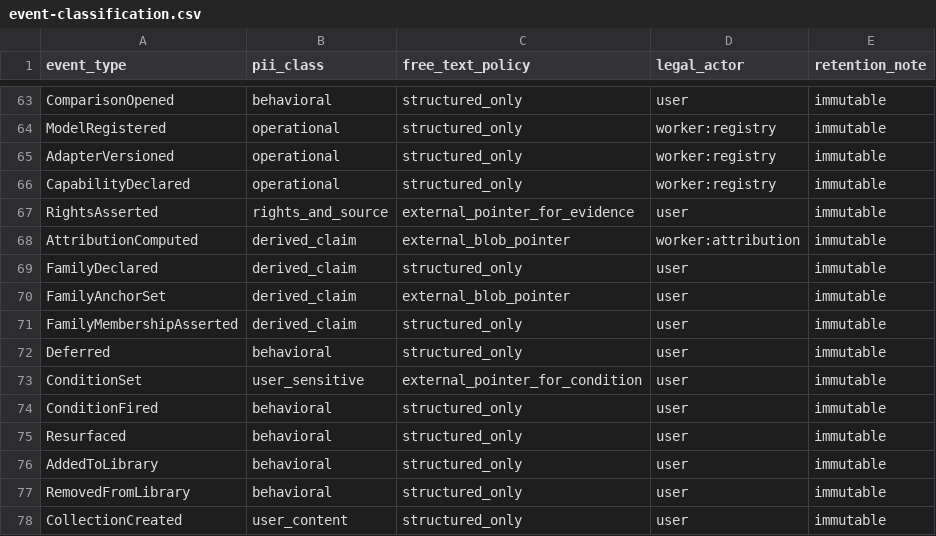
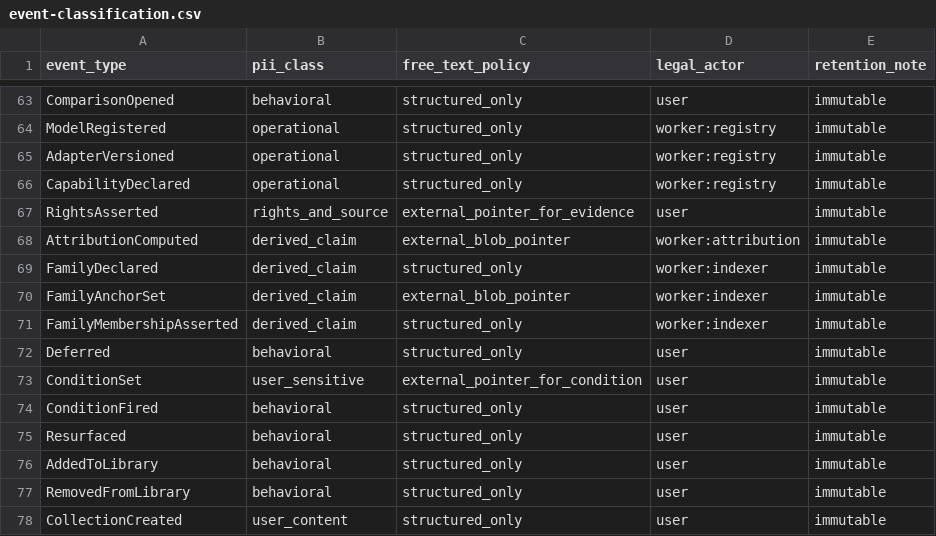
Before and after one commit to Westbrook/event-sourced-creativity, a CSV file: docs/event-classification.csv, drawn as a sheet; only a part is shown, gaps mark what is left out.

```diff
--- a/docs/event-classification.csv
+++ b/docs/event-classification.csv
@@ -68,5 +68,5 @@ RightsAsserted,rights_and_source,external_pointer_for_evidence,user,immutable
 AttributionComputed,derived_claim,external_blob_pointer,worker:attribution,immutable
-FamilyDeclared,derived_claim,structured_only,user,immutable
-FamilyAnchorSet,derived_claim,external_blob_pointer,user,immutable
-FamilyMembershipAsserted,derived_claim,structured_only,user,immutable
+FamilyDeclared,derived_claim,structured_only,worker:indexer,immutable
+FamilyAnchorSet,derived_claim,external_blob_pointer,worker:indexer,immutable
+FamilyMembershipAsserted,derived_claim,structured_only,worker:indexer,immutable
 Deferred,behavioral,structured_only,user,immutable
```
Also changed, not shown: 13 other files.
